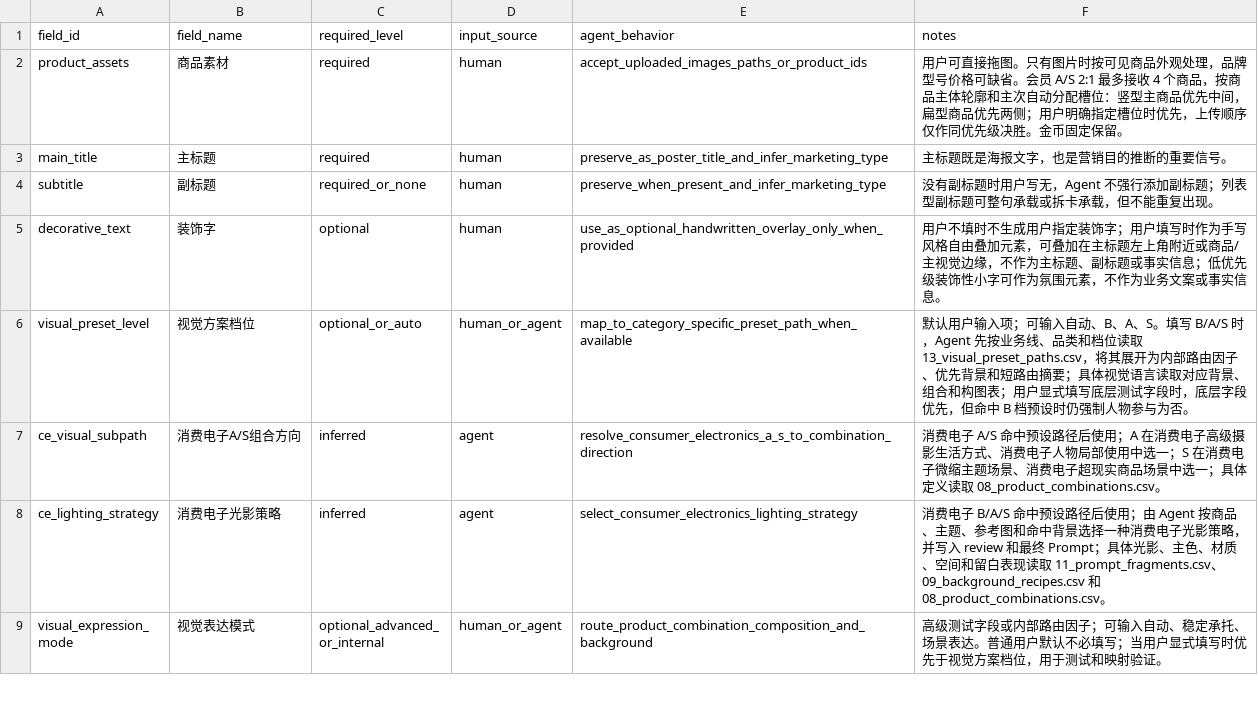
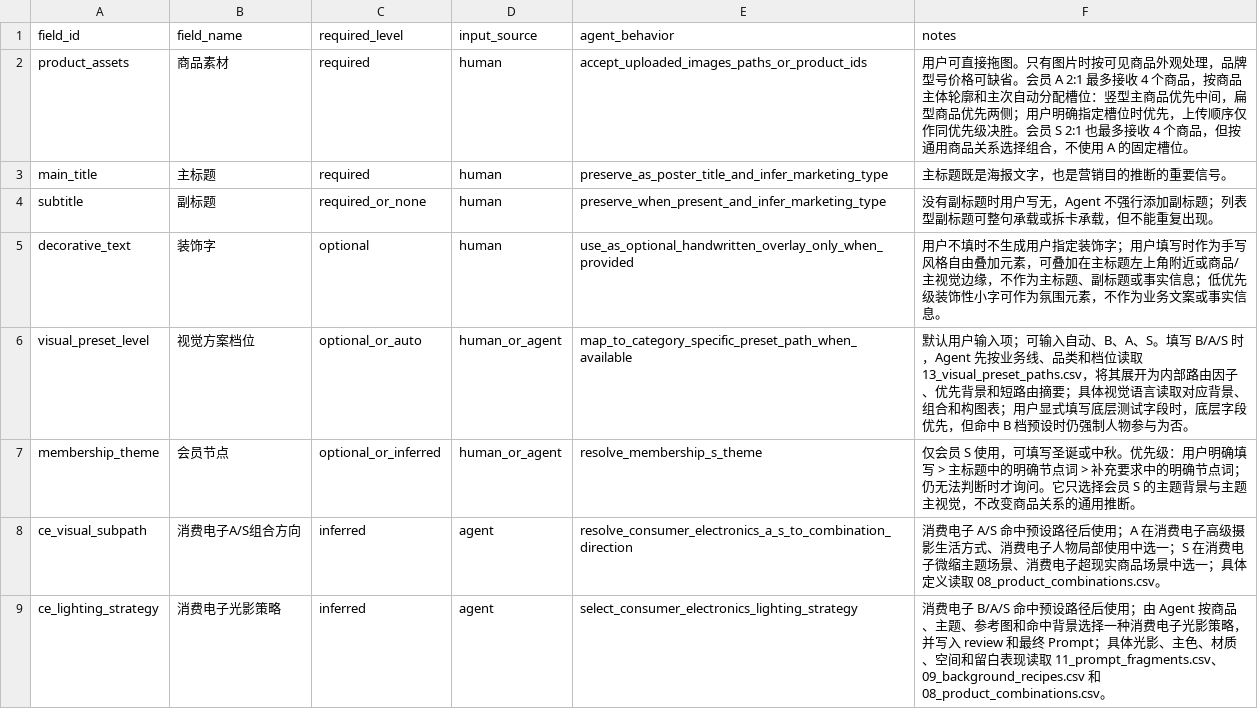
Before and after one commit to fenseyidu/zhuanzhuan-poster, a CSV file: assets/Prompt参数库_v0.1/data/00_fields.csv, drawn as a sheet; only a part is shown; the shorter side is filled out with more unchanged rows.

```diff
--- a/assets/Prompt参数库_v0.1/data/00_fields.csv
+++ b/assets/Prompt参数库_v0.1/data/00_fields.csv
@@ -1,3 +1,3 @@
 "field_id","field_name","required_level","input_source","agent_behavior","notes"
-"product_assets","商品素材","required","human","accept_uploaded_images_paths_or_product_ids","用户可直接拖图。只有图片时按可见商品外观处理，品牌型号价格可缺省。会员 A/S 2:1 最多接收 4 个商品，按商品主体轮廓和主次自动分配槽位：竖型主商品优先中间，扁型商品优先两侧；用户明确指定槽位时优先，上传顺序仅作同优先级决胜。金币固定保留。"
+"product_assets","商品素材","required","human","accept_uploaded_images_paths_or_product_ids","用户可直接拖图。只有图片时按可见商品外观处理，品牌型号价格可缺省。会员 A 2:1 最多接收 4 个商品，按商品主体轮廓和主次自动分配槽位：竖型主商品优先中间，扁型商品优先两侧；用户明确指定槽位时优先，上传顺序仅作同优先级决胜。会员 S 2:1 也最多接收 4 个商品，但按通用商品关系选择组合，不使用 A 的固定槽位。"
 "main_title","主标题","required","human","preserve_as_poster_title_and_infer_marketing_type","主标题既是海报文字，也是营销目的推断的重要信号。"
@@ -6,2 +6,3 @@
 "visual_preset_level","视觉方案档位","optional_or_auto","human_or_agent","map_to_category_specific_preset_path_when_available","默认用户输入项；可输入自动、B、A、S。填写 B/A/S 时，Agent 先按业务线、品类和档位读取 13_visual_preset_paths.csv，将其展开为内部路由因子、优先背景和短路由摘要；具体视觉语言读取对应背景、组合和构图表；用户显式填写底层测试字段时，底层字段优先，但命中 B 档预设时仍强制人物参与为否。"
+"membership_theme","会员节点","optional_or_inferred","human_or_agent","resolve_membership_s_theme","仅会员 S 使用，可填写圣诞或中秋。优先级：用户明确填写 > 主标题中的明确节点词 > 补充要求中的明确节点词；仍无法判断时才询问。它只选择会员 S 的主题背景与主题主视觉，不改变商品关系的通用推断。"
 "ce_visual_subpath","消费电子A/S组合方向","inferred","agent","resolve_consumer_electronics_a_s_to_combination_direction","消费电子 A/S 命中预设路径后使用；A 在消费电子高级摄影生活方式、消费电子人物局部使用中选一；S 在消费电子微缩主题场景、消费电子超现实商品场景中选一；具体定义读取 08_product_combinations.csv。"
```
Also changed, not shown: assets/Prompt参数库_v0.1/data/04_marketing_types.csv, assets/Prompt参数库_v0.1/data/06_composition_camera.csv, 25 other files.
